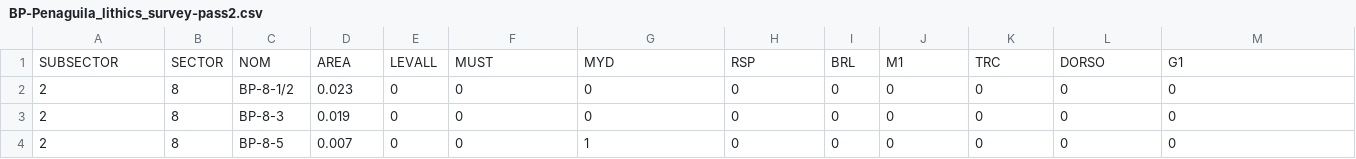
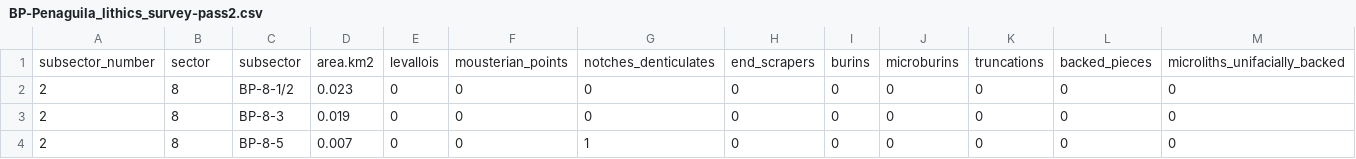
Before and after one commit to cmbarton/valencia_surveys, a CSV file: Artifacts/BP_Penaguila/BP-Penaguila_lithics_survey-pass2.csv, drawn as a sheet; only a part is shown; removed rows and columns are numbered as before the commit, all else as after; rows hold the shown columns only; the diff names each change by its address in the sheet, - before the commit and + after, or states it on an @@ line.

Commit message:
update field names on data files
Translation of coded field names to English

```diff
--- a/Artifacts/BP_Penaguila/BP-Penaguila_lithics_survey-pass2.csv
+++ b/Artifacts/BP_Penaguila/BP-Penaguila_lithics_survey-pass2.csv
-row 1: SUBSECTOR | SECTOR | NOM | AREA | LEVALL | MUST | MYD | RSP | BRL | M1 | TRC | DORSO | G1
+row 1: subsector_number | sector | subsector | area.km2 | levallois | mousterian_points | notches_denticulates | end_scrapers | burins | microburins | truncations | backed_pieces | microliths_unifacially_backed
```
Also changed, not shown: Artifacts/Alcalá/Alcalà_ceramics.csv, Artifacts/BP_Penaguila/BP-Penaguila_subsector-summary.csv, 2 other files.
